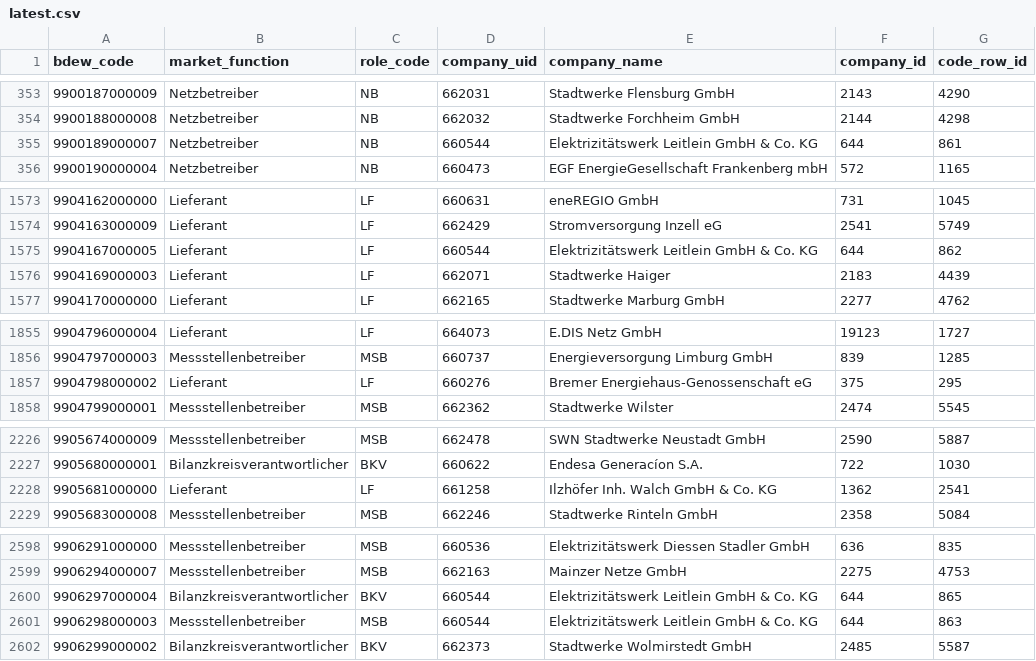
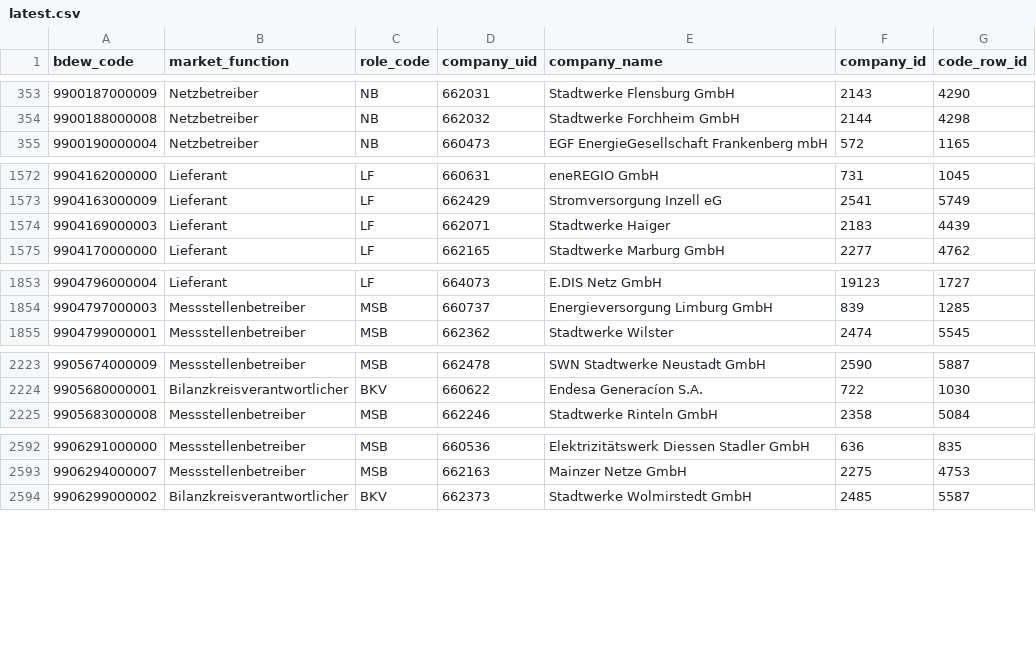
Before and after one commit to adriansprk/mpid-radar, a CSV file: data/latest.csv, drawn as a sheet; only a part is shown, gaps mark what is left out; the diff covers the shown part only.

```diff
--- a/data/latest.csv
+++ b/data/latest.csv
@@ -354,3 +354,2 @@ bdew_code,market_function,role_code,company_uid,company_name,company_id,code_row
 9900188000008,Netzbetreiber,NB,662032,Stadtwerke Forchheim GmbH,2144,4298
-9900189000007,Netzbetreiber,NB,660544,Elektrizitätswerk Leitlein GmbH & Co. KG,644,861
 9900190000004,Netzbetreiber,NB,660473,EGF EnergieGesellschaft Frankenberg mbH,572,1165
@@ -1574,3 +1573,2 @@ bdew_code,market_function,role_code,company_uid,company_name,company_id,code_row
 9904163000009,Lieferant,LF,662429,Stromversorgung Inzell eG,2541,5749
-9904167000005,Lieferant,LF,660544,Elektrizitätswerk Leitlein GmbH & Co. KG,644,862
 9904169000003,Lieferant,LF,662071,Stadtwerke Haiger,2183,4439
@@ -1856,3 +1854,2 @@ bdew_code,market_function,role_code,company_uid,company_name,company_id,code_row
 9904797000003,Messstellenbetreiber,MSB,660737,Energieversorgung Limburg GmbH,839,1285
-9904798000002,Lieferant,LF,660276,Bremer Energiehaus-Genossenschaft eG,375,295
 9904799000001,Messstellenbetreiber,MSB,662362,Stadtwerke Wilster,2474,5545
@@ -2227,3 +2224,2 @@ bdew_code,market_function,role_code,company_uid,company_name,company_id,code_row
 9905680000001,Bilanzkreisverantwortlicher,BKV,660622,Endesa Generacíon S.A.,722,1030
-9905681000000,Lieferant,LF,661258,Ilzhöfer Inh. Walch GmbH & Co. KG,1362,2541
 9905683000008,Messstellenbetreiber,MSB,662246,Stadtwerke Rinteln GmbH,2358,5084
@@ -2599,4 +2593,2 @@ bdew_code,market_function,role_code,company_uid,company_name,company_id,code_row
 9906294000007,Messstellenbetreiber,MSB,662163,Mainzer Netze GmbH,2275,4753
-9906297000004,Bilanzkreisverantwortlicher,BKV,660544,Elektrizitätswerk Leitlein GmbH & Co. KG,644,865
-9906298000003,Messstellenbetreiber,MSB,660544,Elektrizitätswerk Leitlein GmbH & Co. KG,644,863
 9906299000002,Bilanzkreisverantwortlicher,BKV,662373,Stadtwerke Wolmirstedt GmbH,2485,5587
```
Also changed, not shown: 1 added row and 3 removed rows elsewhere in this file, 4 other files.
